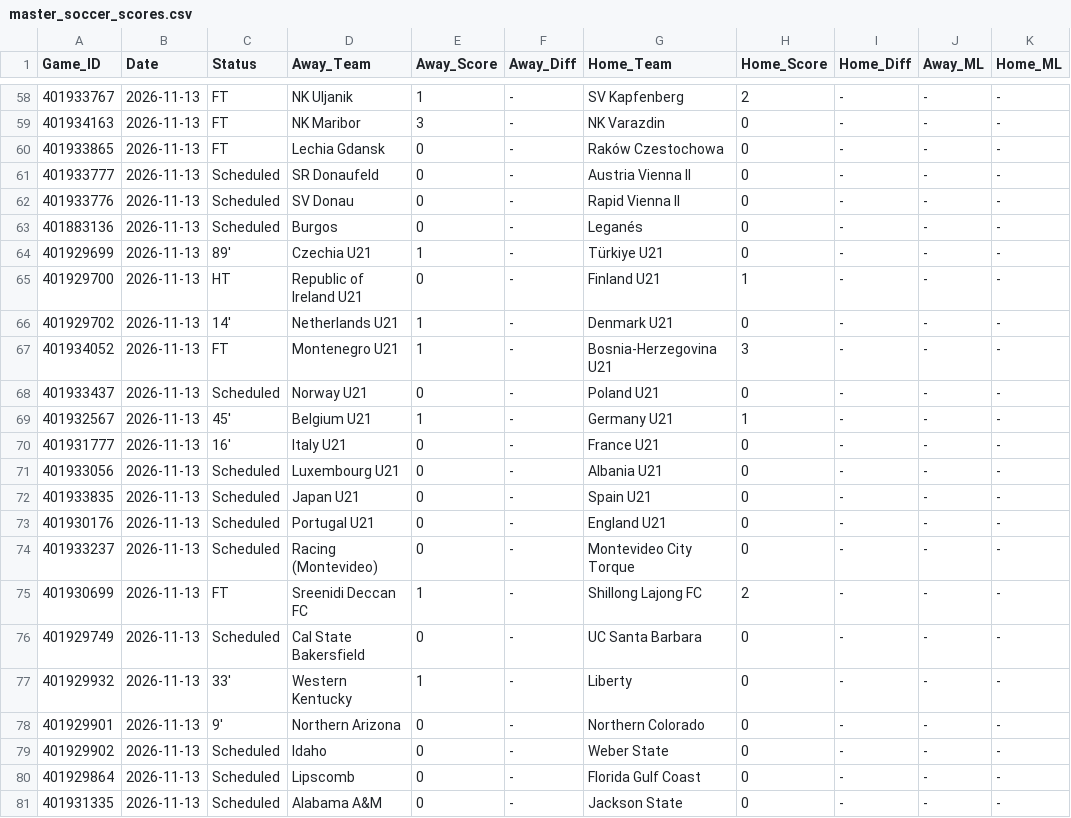
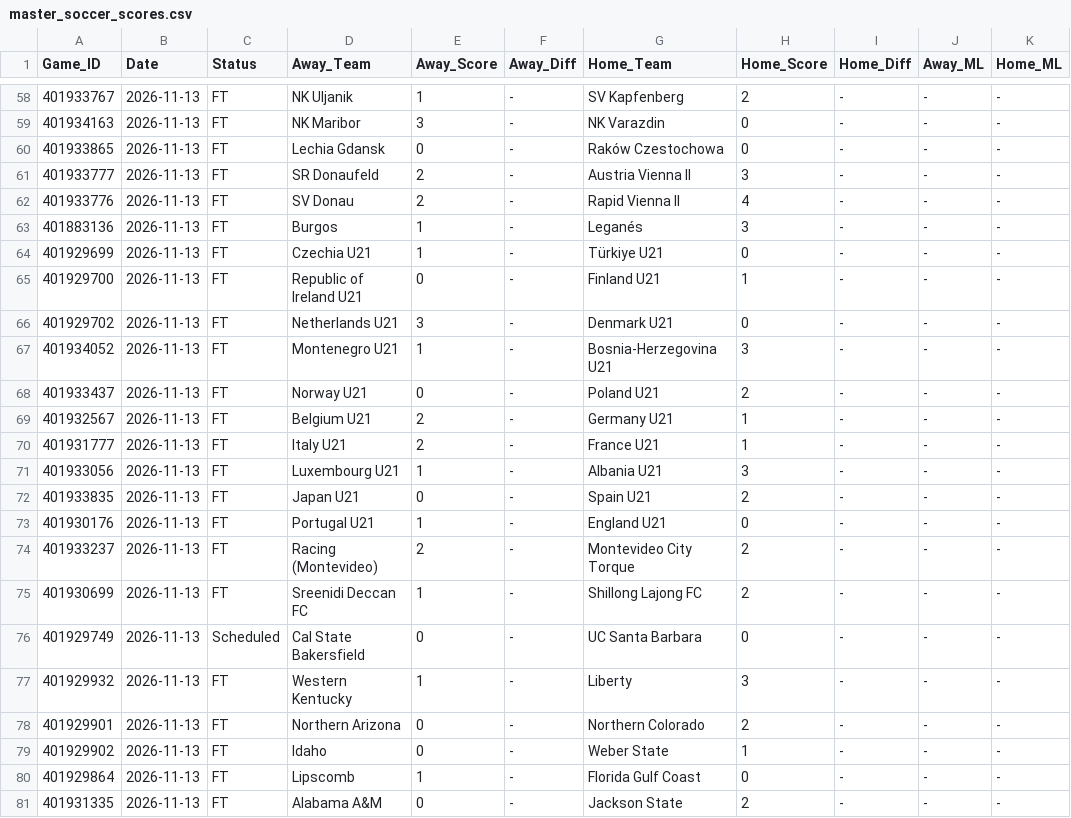
Before and after one commit to danreed001-droid/sport, a CSV file: data/raw/master_soccer_scores.csv, drawn as a sheet; only a part is shown, gaps mark what is left out; the diff covers the shown part only; the diff names each change by its address in the sheet, - before the commit and + after, or states it on an @@ line.

```diff
--- a/data/raw/master_soccer_scores.csv
+++ b/data/raw/master_soccer_scores.csv
-C61:C63 (Status): Scheduled
+C61:C63 (Status): FT
-E61:E62 (Away_Score): 0
+E61:E62 (Away_Score): 2
-H61 (Home_Score): 0
+H61 (Home_Score): 3
-H62 (Home_Score): 0
+H62 (Home_Score): 4
-E63 (Away_Score): 0
+E63 (Away_Score): 1
-H63 (Home_Score): 0
+H63 (Home_Score): 3
-C64 (Status): 89'
+C64 (Status): FT
-C65 (Status): HT
+C65 (Status): FT
-C66 (Status): 14'
+C66 (Status): FT
-E66 (Away_Score): 1
+E66 (Away_Score): 3
-C68 (Status): Scheduled
+C68 (Status): FT
-H68 (Home_Score): 0
+H68 (Home_Score): 2
-C69 (Status): 45'
+C69 (Status): FT
-E69 (Away_Score): 1
+E69 (Away_Score): 2
-C70 (Status): 16'
+C70 (Status): FT
-E70 (Away_Score): 0
+E70 (Away_Score): 2
-H70 (Home_Score): 0
+H70 (Home_Score): 1
-C71:C74 (Status): Scheduled
+C71:C74 (Status): FT
-E71 (Away_Score): 0
+E71 (Away_Score): 1
-H71 (Home_Score): 0
+H71 (Home_Score): 3
-H72 (Home_Score): 0
+H72 (Home_Score): 2
-E73 (Away_Score): 0
+E73 (Away_Score): 1
-E74 (Away_Score): 0
+E74 (Away_Score): 2
-H74 (Home_Score): 0
+H74 (Home_Score): 2
-C77 (Status): 33'
+C77 (Status): FT
-H77 (Home_Score): 0
+H77 (Home_Score): 3
-C78 (Status): 9'
+C78 (Status): FT
-H78 (Home_Score): 0
+H78 (Home_Score): 2
-C79:C81 (Status): Scheduled
+C79:C81 (Status): FT
-H79 (Home_Score): 0
+H79 (Home_Score): 1
-E80 (Away_Score): 0
+E80 (Away_Score): 1
-H81 (Home_Score): 0
+H81 (Home_Score): 2
```
Also changed, not shown: 77 edited cells elsewhere in this file, data/raw/master_ncaab_scores.csv, 14 other files.
